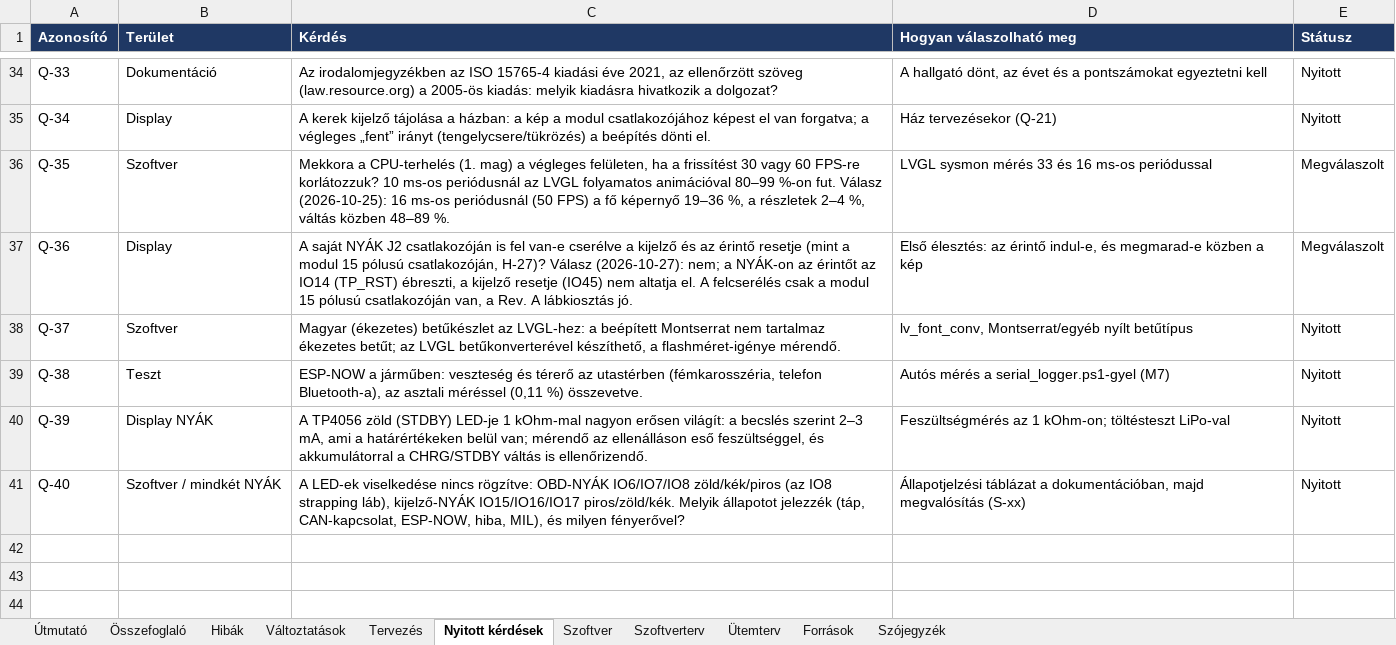
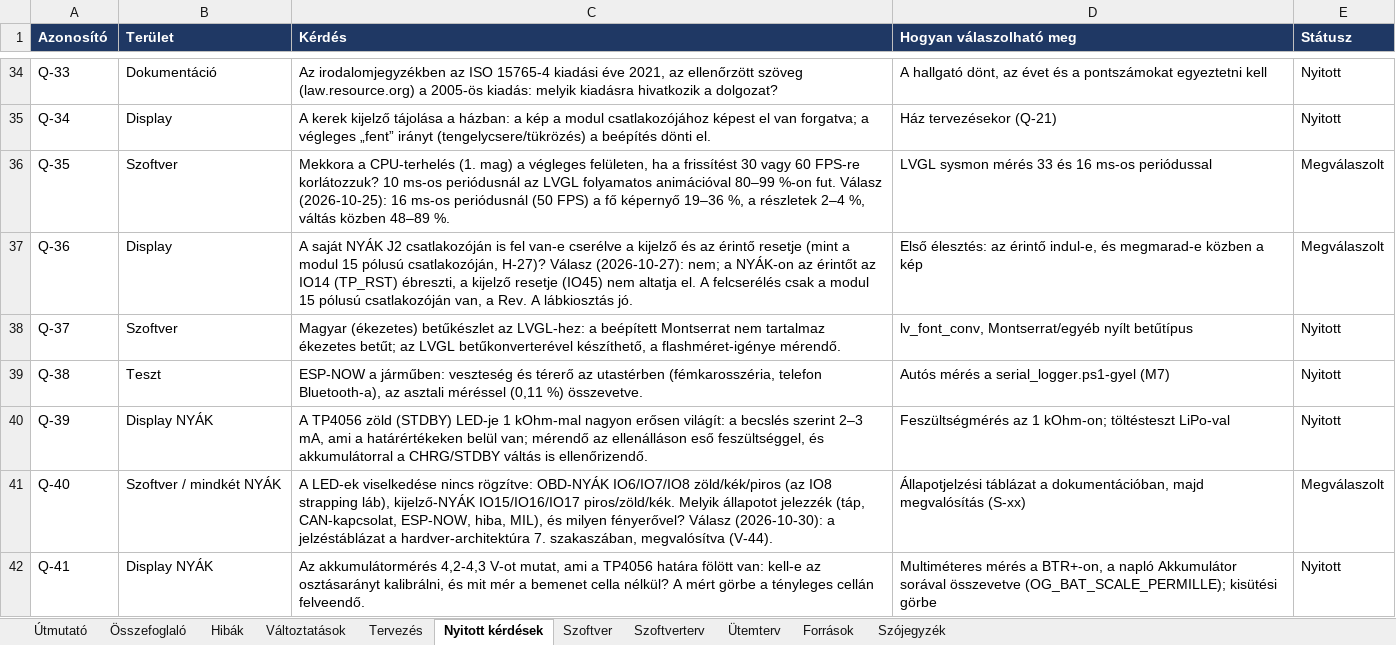
Before and after one commit to Turboblider55/Project_OpenGauge, an Excel workbook: docs/fejlesztesi_naplo.xlsx, sheet Nyitott kérdések, drawn as a sheet; only a part is shown, gaps mark what is left out; values as stored, in another font and other column widths than the file's, no borders; the diff names each change by its address in the sheet, - before the commit and + after, or states it on an @@ line.

```diff
--- a/docs/fejlesztesi_naplo.xlsx (sheet Nyitott kérdések)
+++ b/docs/fejlesztesi_naplo.xlsx (sheet Nyitott kérdések)
-C41 (Kérdés): …milyen fényerővel?
+C41 (Kérdés): …milyen fényerővel? Válasz (2026-10-30): a jelzéstáblázat a hardver-architektúra 7. szakaszában, megvalósítva (V-44).
-E41 (Státusz): Nyitott
+E41 (Státusz): Megválaszolt
+row 42: Q-41 | Display NYÁK | Az akkumulátormérés 4,2-4,3 V-ot mutat, ami a TP4056 határa fölött van: kell-e az osztásarányt kalibrálni, és mit mér a bemenet cella nélkül? A mért görbe a tényleges cellán felveendő. | Multiméteres mérés a BTR+-on, a napló Akkumulátor sorával összevetve (OG_BAT_SCALE_PERMILLE); kisütési görbe | Nyitott
```
Also changed, not shown: sheet Hibák, sheet Szoftver, sheet Változtatások, sheet Tervezés, 27 other files.
